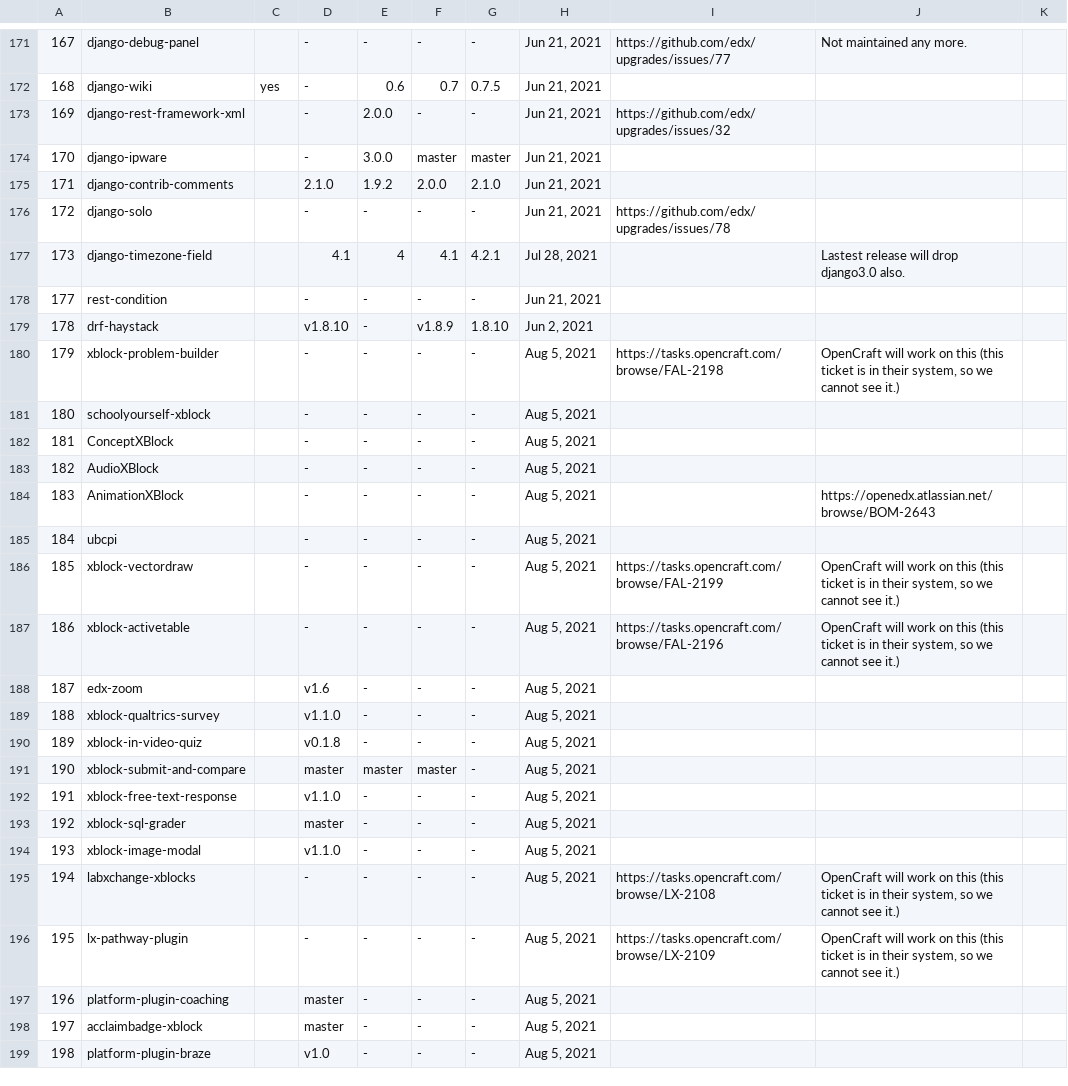
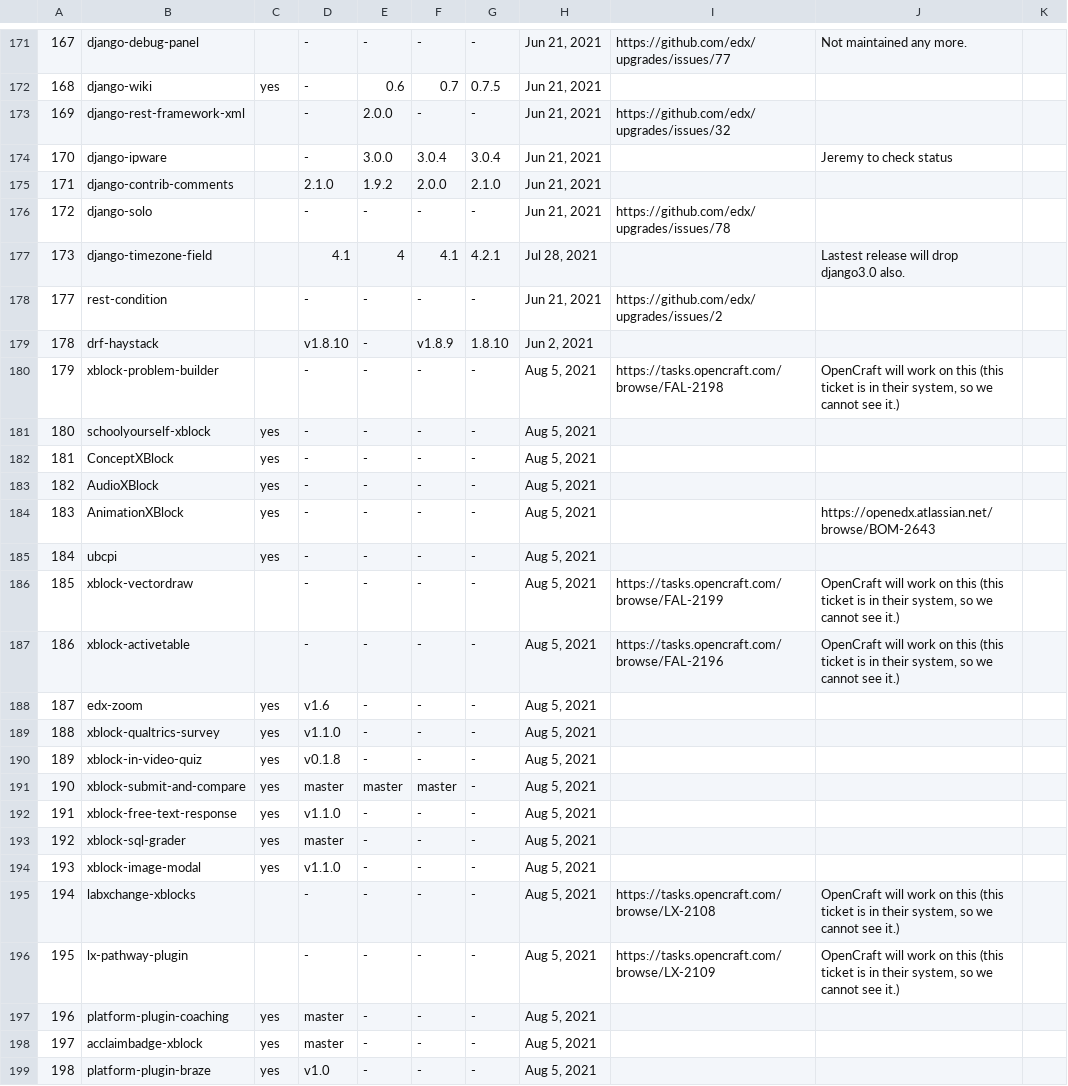
Before and after one commit to openedx/edx-repo-health, a CSV file: repo_health_dashboard/utils/django_dependencies_sheet.csv, drawn as a sheet; only a part is shown, gaps mark what is left out; the diff covers the shown part only.

```diff
--- a/repo_health_dashboard/utils/django_dependencies_sheet.csv
+++ b/repo_health_dashboard/utils/django_dependencies_sheet.csv
@@ -173,3 +173,3 @@
 169,django-rest-framework-xml,,-,2.0.0,-,-,"Jun 21, 2021",https://github.com/edx/upgrades/issues/32,,
-170,django-ipware,,-,3.0.0,master,master,"Jun 21, 2021",,,
+170,django-ipware,,-,3.0.0,3.0.4,3.0.4,"Jun 21, 2021",,Jeremy to check status,
 171,django-contrib-comments,,2.1.0,1.9.2,2.0.0,2.1.0,"Jun 21, 2021",,,
@@ -177,23 +177,23 @@
 173,django-timezone-field,,4.1,4,4.1,4.2.1,"Jul 28, 2021",,Lastest release will drop django3.0 also.,
-177,rest-condition,,-,-,-,-,"Jun 21, 2021",,,
+177,rest-condition,,-,-,-,-,"Jun 21, 2021",https://github.com/edx/upgrades/issues/2,,
 178,drf-haystack,,v1.8.10,-,v1.8.9,1.8.10,"Jun 2, 2021",,,
 179,xblock-problem-builder,,-,-,-,-,"Aug 5, 2021",https://tasks.opencraft.com/browse/FAL-2198,"OpenCraft will work on this (this ticket is in their system, so we cannot see it.)",
-180,schoolyourself-xblock,,-,-,-,-,"Aug 5, 2021",,,
-181,ConceptXBlock,,-,-,-,-,"Aug 5, 2021",,,
-182,AudioXBlock,,-,-,-,-,"Aug 5, 2021",,,
-183,AnimationXBlock,,-,-,-,-,"Aug 5, 2021",,https://openedx.atlassian.net/browse/BOM-2643,
-184,ubcpi,,-,-,-,-,"Aug 5, 2021",,,
+180,schoolyourself-xblock,yes,-,-,-,-,"Aug 5, 2021",,,
+181,ConceptXBlock,yes,-,-,-,-,"Aug 5, 2021",,,
+182,AudioXBlock,yes,-,-,-,-,"Aug 5, 2021",,,
+183,AnimationXBlock,yes,-,-,-,-,"Aug 5, 2021",,https://openedx.atlassian.net/browse/BOM-2643,
+184,ubcpi,yes,-,-,-,-,"Aug 5, 2021",,,
 185,xblock-vectordraw,,-,-,-,-,"Aug 5, 2021",https://tasks.opencraft.com/browse/FAL-2199,"OpenCraft will work on this (this ticket is in their system, so we cannot see it.)",
 186,xblock-activetable,,-,-,-,-,"Aug 5, 2021",https://tasks.opencraft.com/browse/FAL-2196,"OpenCraft will work on this (this ticket is in their system, so we cannot see it.)",
-187,edx-zoom,,v1.6,-,-,-,"Aug 5, 2021",,,
-188,xblock-qualtrics-survey,,v1.1.0,-,-,-,"Aug 5, 2021",,,
-189,xblock-in-video-quiz,,v0.1.8,-,-,-,"Aug 5, 2021",,,
-190,xblock-submit-and-compare,,master,master,master,-,"Aug 5, 2021",,,
-191,xblock-free-text-response,,v1.1.0,-,-,-,"Aug 5, 2021",,,
-192,xblock-sql-grader,,master,-,-,-,"Aug 5, 2021",,,
-193,xblock-image-modal,,v1.1.0,-,-,-,"Aug 5, 2021",,,
+187,edx-zoom,yes,v1.6,-,-,-,"Aug 5, 2021",,,
+188,xblock-qualtrics-survey,yes,v1.1.0,-,-,-,"Aug 5, 2021",,,
+189,xblock-in-video-quiz,yes,v0.1.8,-,-,-,"Aug 5, 2021",,,
+190,xblock-submit-and-compare,yes,master,master,master,-,"Aug 5, 2021",,,
+191,xblock-free-text-response,yes,v1.1.0,-,-,-,"Aug 5, 2021",,,
+192,xblock-sql-grader,yes,master,-,-,-,"Aug 5, 2021",,,
+193,xblock-image-modal,yes,v1.1.0,-,-,-,"Aug 5, 2021",,,
 194,labxchange-xblocks,,-,-,-,-,"Aug 5, 2021",https://tasks.opencraft.com/browse/LX-2108,"OpenCraft will work on this (this ticket is in their system, so we cannot see it.)",
 195,lx-pathway-plugin,,-,-,-,-,"Aug 5, 2021",https://tasks.opencraft.com/browse/LX-2109,"OpenCraft will work on this (this ticket is in their system, so we cannot see it.)",
-196,platform-plugin-coaching,,master,-,-,-,"Aug 5, 2021",,,
-197,acclaimbadge-xblock,,master,-,-,-,"Aug 5, 2021",,,
-198,platform-plugin-braze,,v1.0,-,-,-,"Aug 5, 2021",,,
+196,platform-plugin-coaching,yes,master,-,-,-,"Aug 5, 2021",,,
+197,acclaimbadge-xblock,yes,master,-,-,-,"Aug 5, 2021",,,
+198,platform-plugin-braze,yes,v1.0,-,-,-,"Aug 5, 2021",,,
```
Also changed, not shown: 17 edited cells elsewhere in this file, 5 other files.
